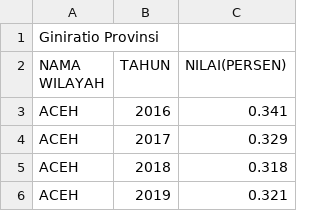
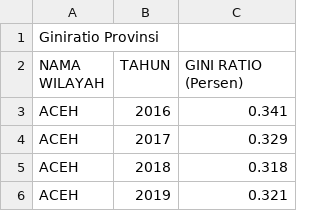
Before and after one commit to frzxw/EDA-data-mining-6, a CSV file: cleaned/kemiskinan/giniratio_provinsi_cleaned.csv, drawn as a sheet; only a part is shown.

Commit message:
Update giniratio_provinsi_cleaned.csv

```diff
--- a/cleaned/kemiskinan/giniratio_provinsi_cleaned.csv
+++ b/cleaned/kemiskinan/giniratio_provinsi_cleaned.csv
@@ -1,3 +1,3 @@
 Giniratio Provinsi,,
-NAMA WILAYAH,TAHUN,NILAI(PERSEN)
+NAMA WILAYAH,TAHUN,GINI RATIO (Persen)
 ACEH,2016,0.341
```
